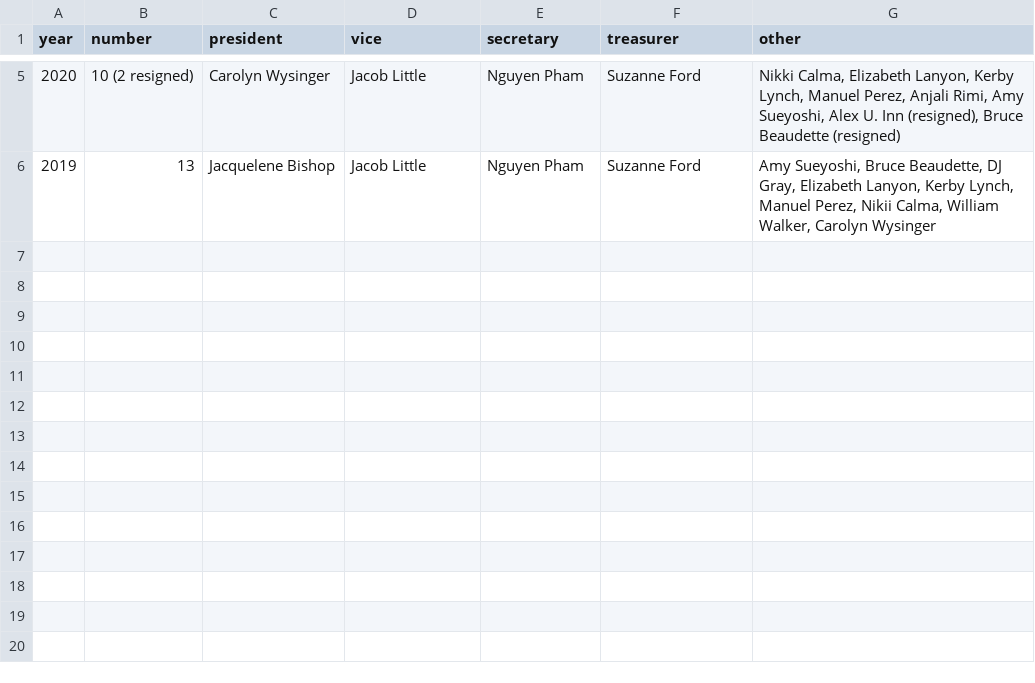
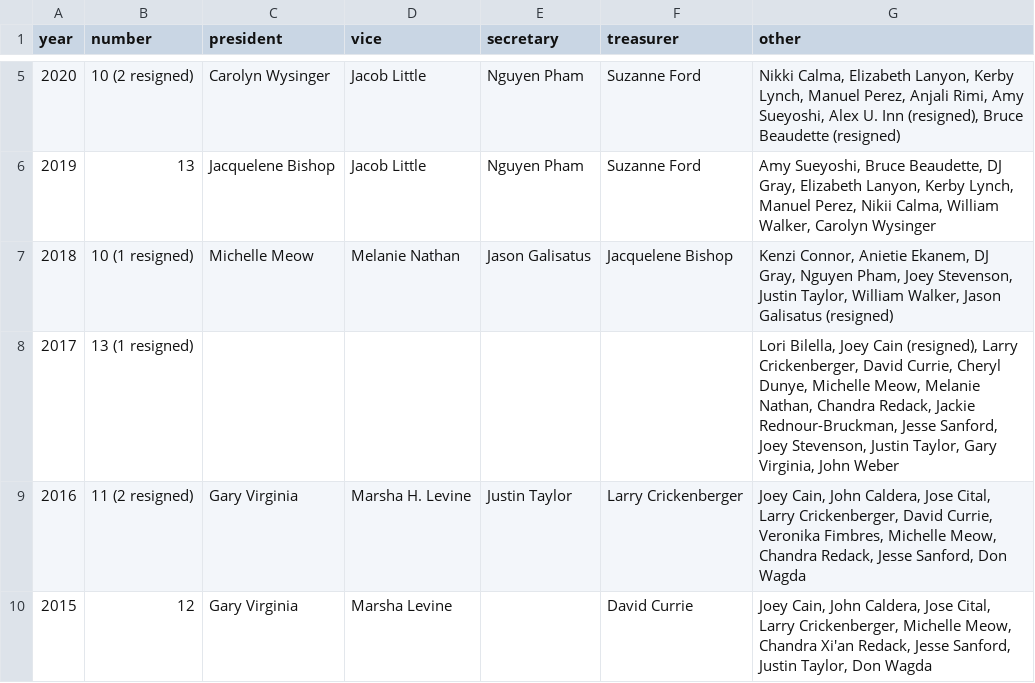
Before and after one commit to sfpride/members, a CSV file: _data/boards-of-directors.csv, drawn as a sheet; only a part is shown, gaps mark what is left out.

Commit message:
add previous boards

```diff
--- a/_data/boards-of-directors.csv
+++ b/_data/boards-of-directors.csv
@@ -6 +6,5 @@ year,number,president,vice,secretary,treasurer,other
 2019,13,Jacquelene Bishop,Jacob Little,Nguyen Pham,Suzanne Ford,"Amy Sueyoshi, Bruce Beaudette, DJ Gray, Elizabeth Lanyon, Kerby Lynch, Manuel Perez, Nikii Calma, William Walker, Carolyn Wysinger"
+2018,10 (1 resigned),Michelle Meow,Melanie Nathan,Jason Galisatus,Jacquelene Bishop,"Kenzi Connor, Anietie Ekanem, DJ Gray, Nguyen Pham, Joey Stevenson, Justin Taylor, William Walker, Jason Galisatus (resigned)"
+2017,13 (1 resigned),,,,,"Lori Bilella, Joey Cain (resigned), Larry Crickenberger, David Currie, Cheryl Dunye, Michelle Meow, Melanie Nathan, Chandra Redack, Jackie Rednour-Bruckman, Jesse Sanford, Joey Stevenson, Justin Taylor, Gary Virginia, John Weber"
+2016,11 (2 resigned),Gary Virginia,Marsha H. Levine,Justin Taylor,Larry Crickenberger,"Joey Cain, John Caldera, Jose Cital, Larry Crickenberger, David Currie, Veronika Fimbres, Michelle Meow, Chandra Redack, Jesse Sanford, Don Wagda"
+2015,12,Gary Virginia,Marsha Levine,,David Currie,"Joey Cain, John Caldera, Jose Cital, Larry Crickenberger, Michelle Meow, Chandra Xi'an Redack, Jesse Sanford, Justin Taylor, Don Wagda"
```
Also changed, not shown: 1 other file.
